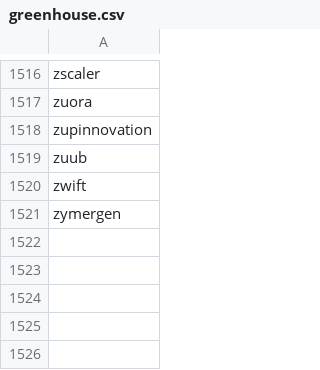
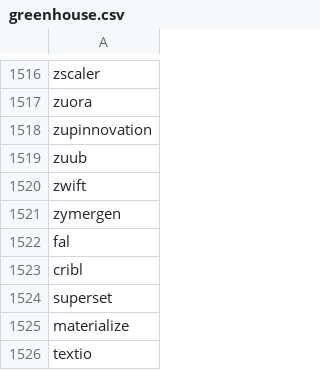
Before and after one commit to ritvikneu/job-boards, a CSV file: app/companies/greenhouse.csv, drawn as a sheet; only a part is shown, gaps mark what is left out; the diff names each change by its address in the sheet, - before the commit and + after, or states it on an @@ line.

```diff
--- a/app/companies/greenhouse.csv
+++ b/app/companies/greenhouse.csv
+row 1522: fal
+row 1523: cribl
+row 1524: superset
+row 1525: materialize
+row 1526: textio
```
Also changed, not shown: app/companies/ashby.csv, 15 other files.
